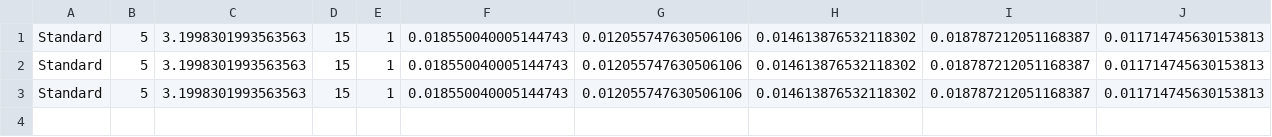
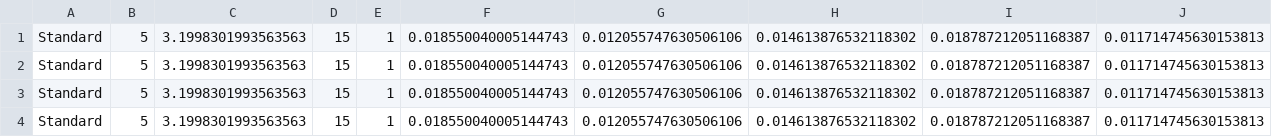
Before and after one commit to Lorenzo-Cardoni/Classification-Clustering-of-Heart-Attack, a CSV file: metrics_DBSCAN.csv, drawn as a sheet; only a part is shown; rows hold the shown columns only; the diff names each change by its address in the sheet, - before the commit and + after, or states it on an @@ line.

```diff
--- a/metrics_DBSCAN.csv
+++ b/metrics_DBSCAN.csv
+row 4: Standard | 5 | 3.1998301993563563 | 15 | 1 | 0.018550040005144743 | 0.012055747630506106 | 0.014613876532118302 | 0.018787212051168387 | 0.011714745630153813
```
Also changed, not shown: 16 other files.
